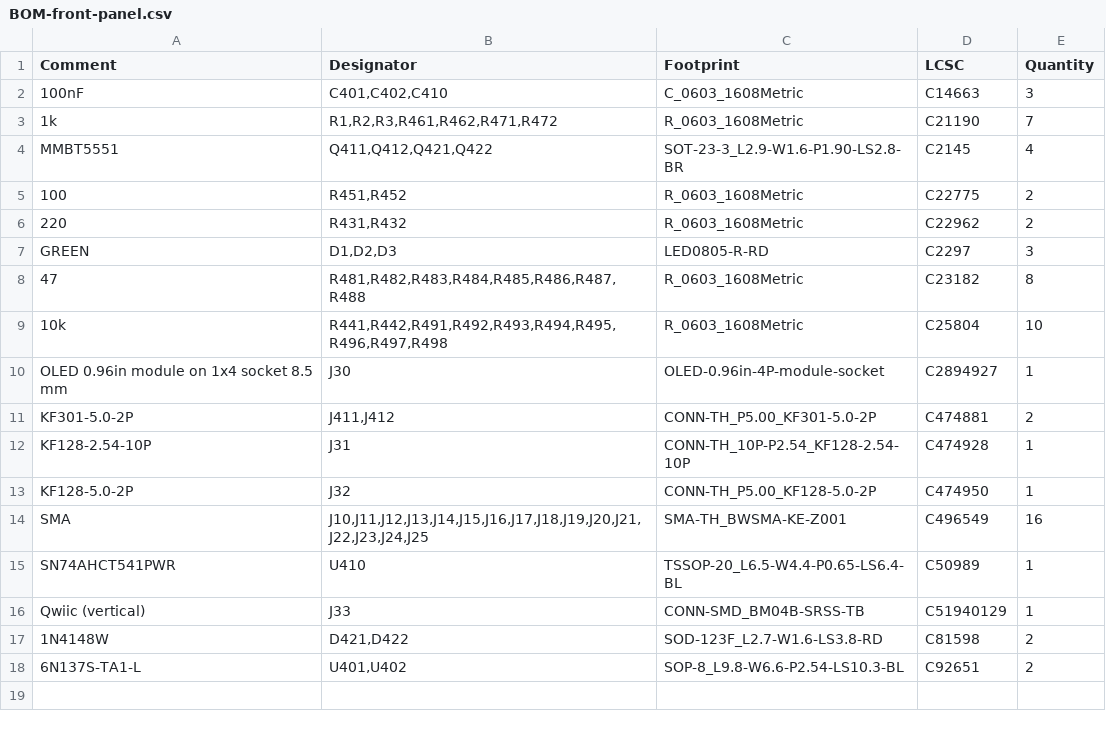
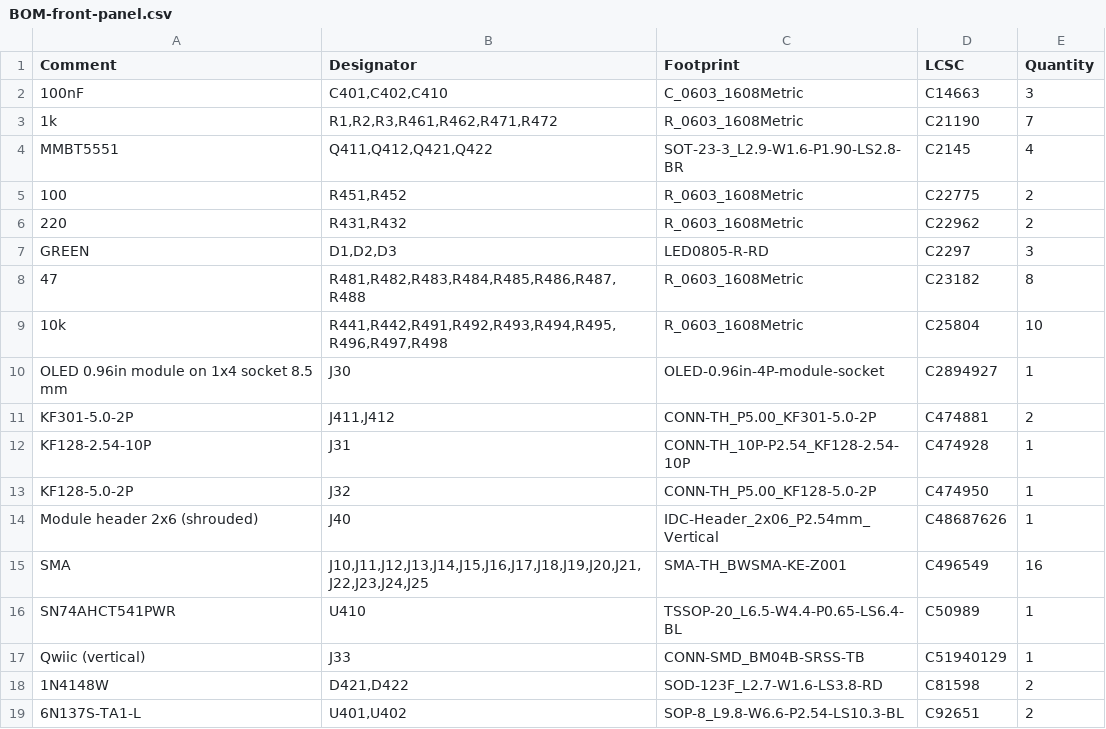
Before and after one commit to TIGP-Experimental-Methods/class-board-2026, a CSV file: hardware/front-panel/jlcpcb/production_files/BOM-front-panel.csv, drawn as a sheet.

```diff
--- a/hardware/front-panel/jlcpcb/production_files/BOM-front-panel.csv
+++ b/hardware/front-panel/jlcpcb/production_files/BOM-front-panel.csv
@@ -13,2 +13,3 @@ KF128-2.54-10P,J31,CONN-TH_10P-P2.54_KF128-2.54-10P,C474928,1
 KF128-5.0-2P,J32,CONN-TH_P5.00_KF128-5.0-2P,C474950,1
+Module header 2x6 (shrouded),J40,IDC-Header_2x06_P2.54mm_Vertical,C48687626,1
 SMA,"J10,J11,J12,J13,J14,J15,J16,J17,J18,J19,J20,J21,J22,J23,J24,J25",SMA-TH_BWSMA-KE-Z001,C496549,16
```
Also changed, not shown: hardware/front-panel/jlcpcb/production_files/CPL-front-panel.csv, hardware/jlcpcb/production_files/BOM-class-board.csv, 36 other files.
